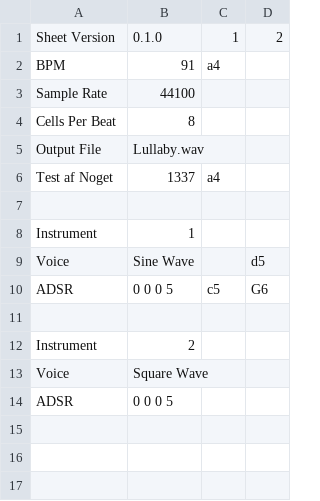
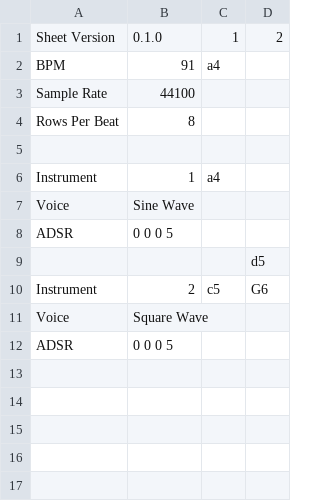
Before and after one commit to miscellus/Musical-Experiment, a CSV file: lullaby.csv, drawn as a sheet; only a part is shown.

```diff
--- a/lullaby.csv
+++ b/lullaby.csv
@@ -3,13 +3,13 @@ BPM,91,a4,
 "Sample Rate",44100,,
-"Cells Per Beat",8,,
-"Output File",Lullaby.wav,,
-"Test af Noget",1337,a4,
+"Rows Per Beat",8,,
 ,,,
-Instrument,1,,
-Voice,"Sine Wave",,d5
-ADSR,"0 0 0 5",c5,G6
-,,,
-Instrument,2,,
+Instrument,1,a4,
+Voice,"Sine Wave",,
+ADSR,"0 0 0 5",,
+,,,d5
+Instrument,2,c5,G6
 Voice,"Square Wave",,
 ADSR,"0 0 0 5",,
+,,,
+,,,
 ,,,
```
Also changed, not shown: 4 other files.
